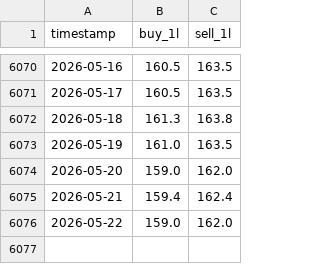
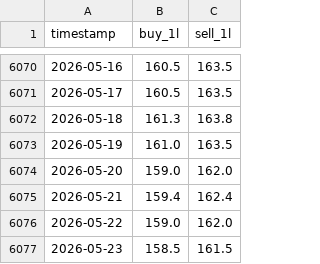
Before and after one commit to vkhuy/SJC-price, a CSV file: data/gold_sjc/sjc_final.csv, drawn as a sheet; only a part is shown, gaps mark what is left out.

```diff
--- a/data/gold_sjc/sjc_final.csv
+++ b/data/gold_sjc/sjc_final.csv
@@ -6076 +6076,2 @@ timestamp,buy_1l,sell_1l
 2026-05-22,159.0,162.0
+2026-05-23,158.5,161.5
```
Also changed, not shown: docs/data/sjc_final.csv.
